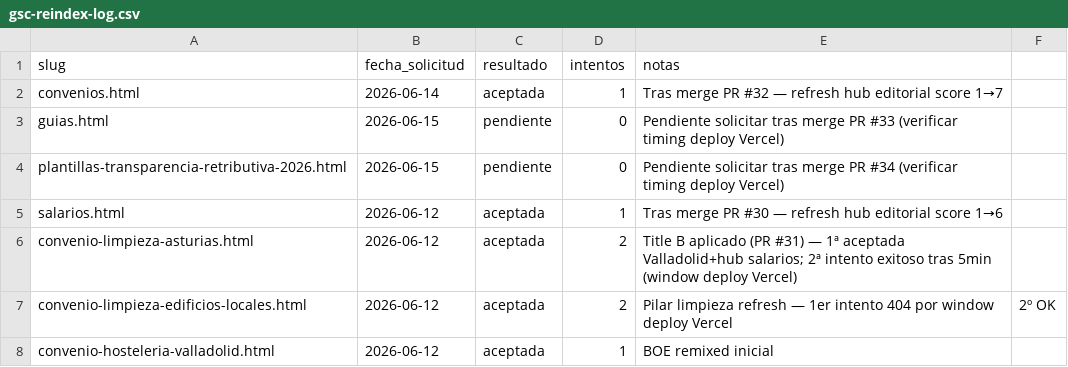
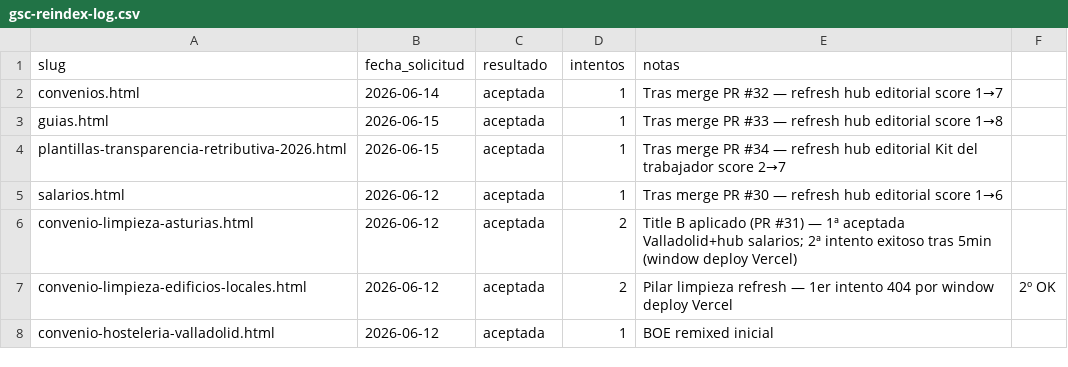
Before and after one commit to unzuetat/salariojusto, a CSV file: data/gsc-reindex-log.csv, drawn as a sheet.

Commit message:
chore(reindex-log): marca guias.html y plantillas-* aceptadas el 15-jun (#36)
Tras solicitud manual en GSC confirmada por el usuario.

```diff
--- a/data/gsc-reindex-log.csv
+++ b/data/gsc-reindex-log.csv
@@ -2,4 +2,4 @@ slug,fecha_solicitud,resultado,intentos,notas
 convenios.html,2026-06-14,aceptada,1,Tras merge PR #32 — refresh hub editorial score 1→7
-guias.html,2026-06-15,pendiente,0,Pendiente solicitar tras merge PR #33 (verificar timing deploy Vercel)
-plantillas-transparencia-retributiva-2026.html,2026-06-15,pendiente,0,Pendiente solicitar tras merge PR #34 (verificar timing deploy Vercel)
+guias.html,2026-06-15,aceptada,1,Tras merge PR #33 — refresh hub editorial score 1→8
+plantillas-transparencia-retributiva-2026.html,2026-06-15,aceptada,1,Tras merge PR #34 — refresh hub editorial Kit del trabajador score 2→7
 salarios.html,2026-06-12,aceptada,1,Tras merge PR #30 — refresh hub editorial score 1→6
```
